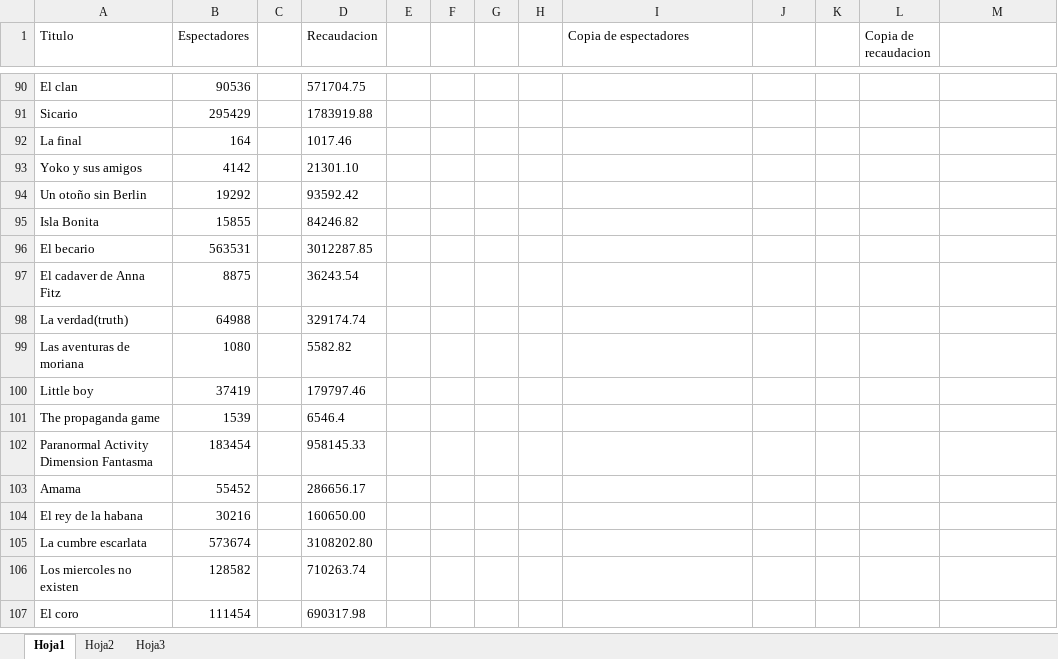
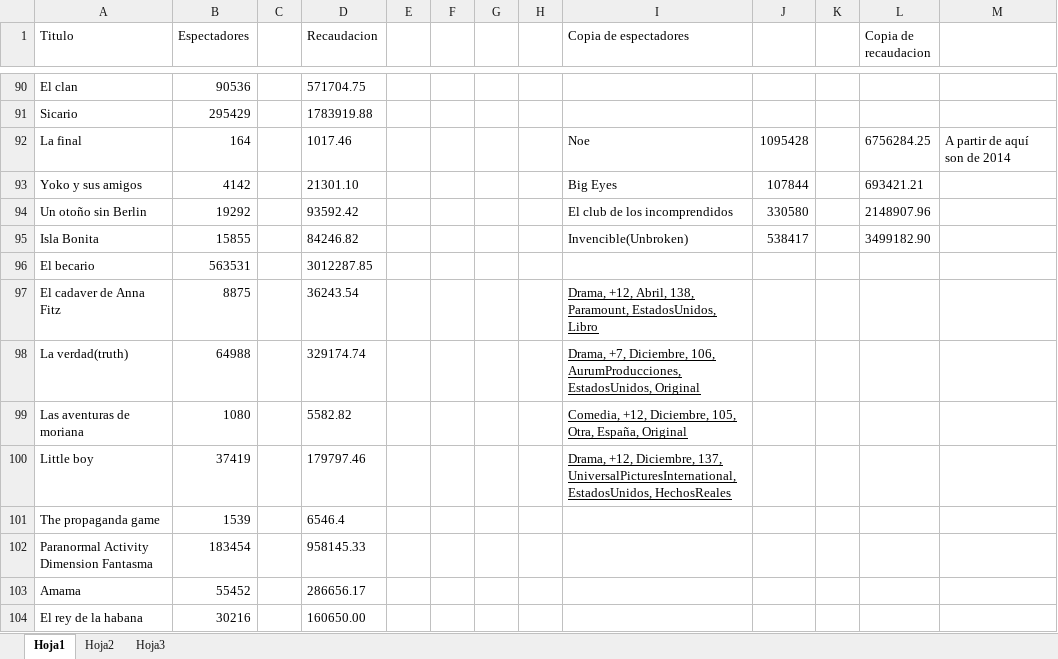
Before and after one commit to alu0100767803/ProyectoWeka, an Excel workbook: codigo/espectadores peliculas.xlsx, sheet Hoja1, drawn as a sheet; only a part is shown, gaps mark what is left out; the shorter side is filled out with more unchanged rows; values as stored, in another font and other column widths than the file's, no borders; the diff covers the shown part only; the diff names each change by its address in the sheet, - before the commit and + after, or states it on an @@ line.

```diff
--- a/codigo/espectadores peliculas.xlsx (sheet Hoja1)
+++ b/codigo/espectadores peliculas.xlsx (sheet Hoja1)
-I92 (Copia de espectadores): (empty)
+I92 (Copia de espectadores): Noe
-J92: (empty)
+J92: 1095428
-L92 (Copia de recaudacion): (empty)
+L92 (Copia de recaudacion): 6756284.25
-M92: (empty)
+M92: A partir de aquí son de 2014
-I93 (Copia de espectadores): (empty)
+I93 (Copia de espectadores): Big Eyes
-J93: (empty)
+J93: 107844
-L93 (Copia de recaudacion): (empty)
+L93 (Copia de recaudacion): 693421.21
-I94 (Copia de espectadores): (empty)
+I94 (Copia de espectadores): El club de los incomprendidos
-J94: (empty)
+J94: 330580
-L94 (Copia de recaudacion): (empty)
+L94 (Copia de recaudacion): 2148907.96
-I95 (Copia de espectadores): (empty)
+I95 (Copia de espectadores): Invencible(Unbroken)
-J95: (empty)
+J95: 538417
-L95 (Copia de recaudacion): (empty)
+L95 (Copia de recaudacion): 3499182.90
-I97 (Copia de espectadores): (empty)
+I97 (Copia de espectadores): Drama, +12, Abril, 138, Paramount, EstadosUnidos, Libro
-I98 (Copia de espectadores): (empty)
+I98 (Copia de espectadores): Drama, +7, Diciembre, 106, AurumProducciones, EstadosUnidos, Original
-I99 (Copia de espectadores): (empty)
+I99 (Copia de espectadores): Comedia, +12, Diciembre, 105, Otra, España, Original
-I100 (Copia de espectadores): (empty)
+I100 (Copia de espectadores): Drama, +12, Diciembre, 137, UniversalPicturesInternational, EstadosUnidos, HechosReales
```
Also changed, not shown: 29 added rows, 4 removed rows and 3 edited cells elsewhere in this sheet, 1 other file.
